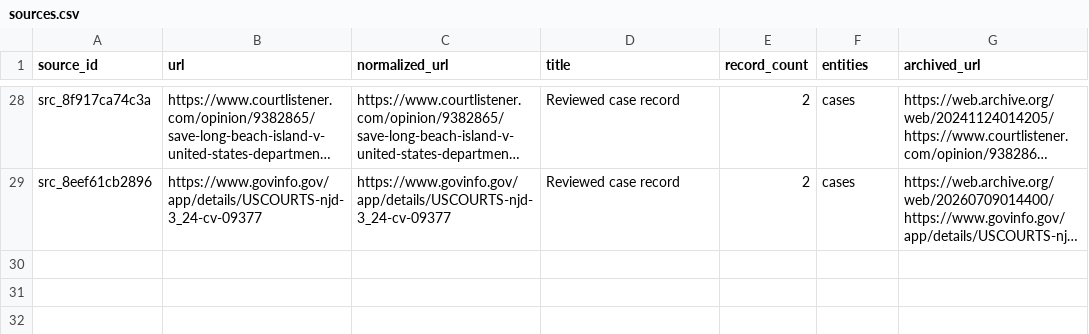
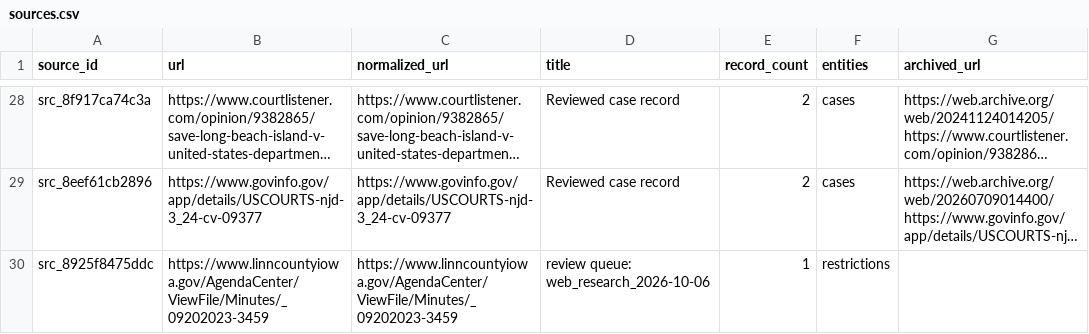
Before and after one commit to pricephillips/renewable-opposition, a CSV file: data/processed/sources.csv, drawn as a sheet; only a part is shown, gaps mark what is left out; long unchanged cells end in …; the diff names each change by its address in the sheet, - before the commit and + after, or states it on an @@ line.

```diff
--- a/data/processed/sources.csv
+++ b/data/processed/sources.csv
+row 30: src_8925f8475ddc | https://www.linncountyiowa.gov/AgendaCenter/ViewFile/Minutes/_09202023-3459 | https://www.linncountyiowa.gov/AgendaCenter/ViewFile/Minutes/_09202023-3459 | review queue: web_research_2026-10-06 | 1 | restrictions
```
Also changed, not shown: data/processed/restrictions.csv, data/review/queue.csv, 9 other files.
